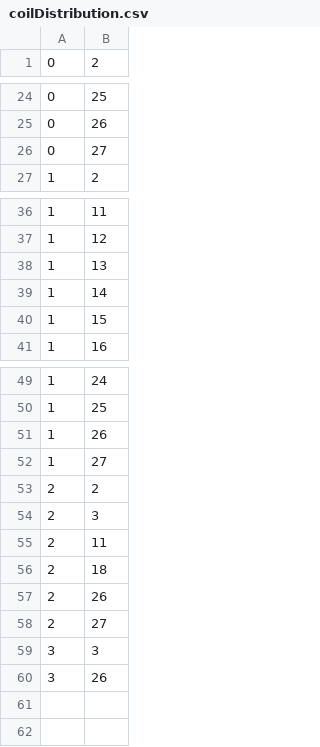
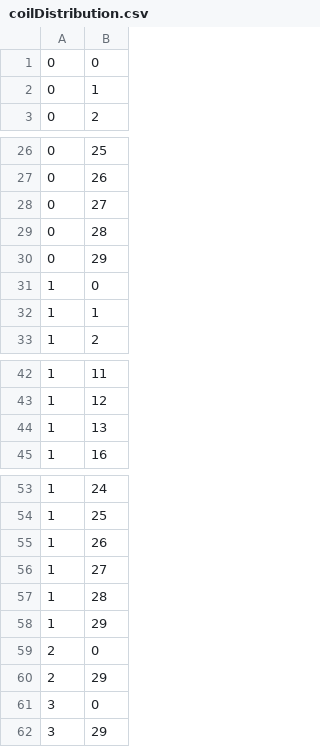
Before and after one commit to huyuu/numericalCoilOptimization, a CSV file: coilDistribution.csv, drawn as a sheet; only a part is shown, gaps mark what is left out.

```diff
--- a/coilDistribution.csv
+++ b/coilDistribution.csv
@@ -1 +1,3 @@
+0,0
+0,1
 0,2
@@ -26,2 +28,6 @@
 0,27
+0,28
+0,29
+1,0
+1,1
 1,2
@@ -38,4 +44,2 @@
 1,13
-1,14
-1,15
 1,16
@@ -52,9 +56,7 @@
 1,27
-2,2
-2,3
-2,11
-2,18
-2,26
-2,27
-3,3
-3,26
+1,28
+1,29
+2,0
+2,29
+3,0
+3,29
```
Also changed, not shown: bestCoilBnormDistributionOnAxis.csv, bestCoilBnormDistributionOnTopLine.csv, 12 other files.
